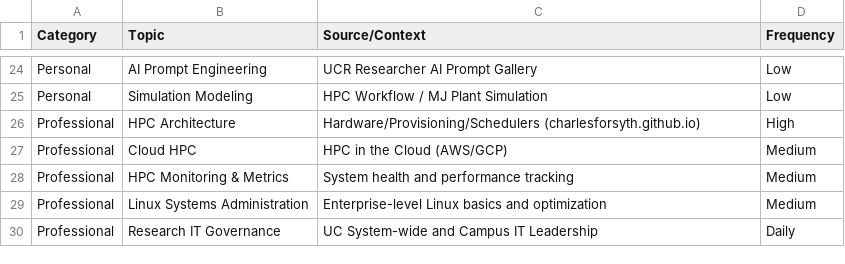
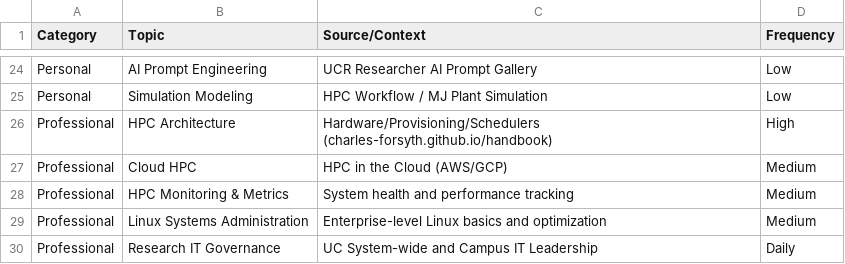
Before and after one commit to charles-forsyth/radar, a CSV file: interests_and_sigint_topics.csv, drawn as a sheet; only a part is shown, gaps mark what is left out.

Commit message:
Legacy HPC docs moved to charles-forsyth.github.io/handbook

```diff
--- a/interests_and_sigint_topics.csv
+++ b/interests_and_sigint_topics.csv
@@ -25,3 +25,3 @@ Personal,AI Prompt Engineering,UCR Researcher AI Prompt Gallery,Low
 Personal,Simulation Modeling,HPC Workflow / MJ Plant Simulation,Low
-Professional,HPC Architecture,Hardware/Provisioning/Schedulers (charlesforsyth.github.io),High
+Professional,HPC Architecture,Hardware/Provisioning/Schedulers (charles-forsyth.github.io/handbook),High
 Professional,Cloud HPC,HPC in the Cloud (AWS/GCP),Medium
```
